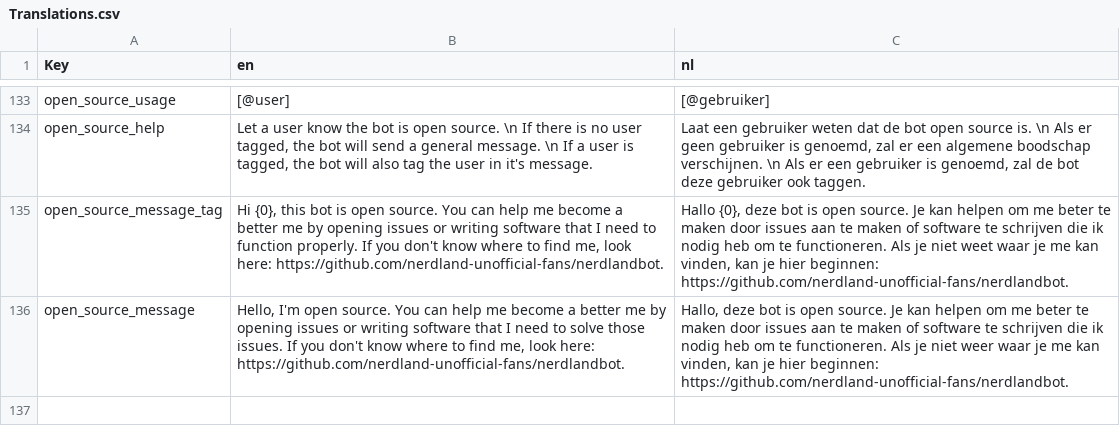
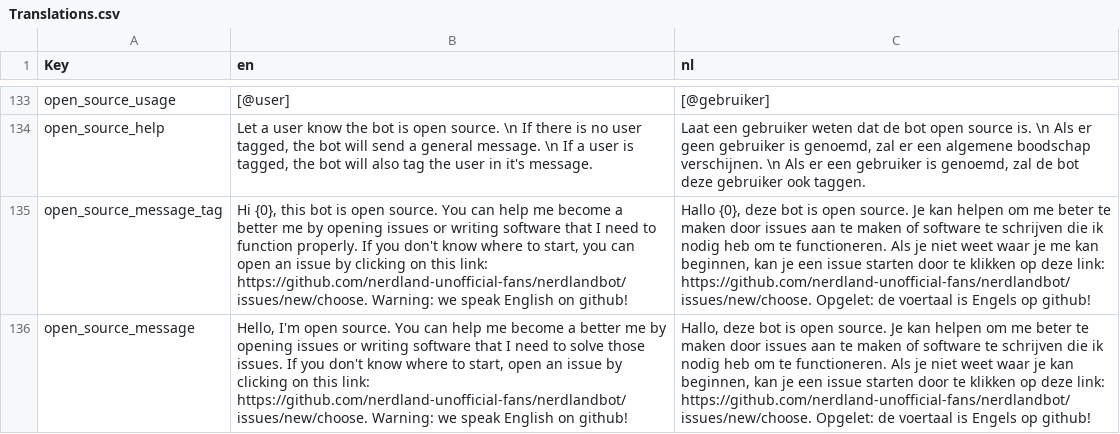
Before and after one commit to nerdland-unofficial-fans/nerdlandbot, a CSV file: nerdlandbot/translations/Translations.csv, drawn as a sheet; only a part is shown, gaps mark what is left out; the diff names each change by its address in the sheet, - before the commit and + after, or states it on an @@ line.

Commit message:
Fixed CSV + added link and added warning for language

```diff
--- a/nerdlandbot/translations/Translations.csv
+++ b/nerdlandbot/translations/Translations.csv
-B135 (en): …where to find me, look here: https://github.com/nerdland-unofficial-fans/nerdlandbot.
+B135 (en): …where to start, you can open an issue by clicking on this link: https://github.com/nerdland-unofficial-fans/nerdlandbot/issues/new/choose. Warning: we speak English on github!
-C135 (nl): …me kan vinden, kan je hier beginnen: https://github.com/nerdland-unofficial-fans/nerdlandbot.
+C135 (nl): …me kan beginnen, kan je een issue starten door te klikken op deze link: https://github.com/nerdland-unofficial-fans/nerdlandbot/issues/new/choose. Opgelet: de voertaal is Engels op github!
-B136 (en): …where to find me, look here: https://github.com/nerdland-unofficial-fans/nerdlandbot.
+B136 (en): …where to start, open an issue by clicking on this link: https://github.com/nerdland-unofficial-fans/nerdlandbot/issues/new/choose. Warning: we speak English on github!
-C136 (nl): …je niet weer waar je me kan vinden, kan je hier beginnen: https://github.com/nerdland-unofficial-fans/nerdlandbot.
+C136 (nl): …je niet weet waar je kan beginnen, kan je een issue starten door te klikken op deze link: https://github.com/nerdland-unofficial-fans/nerdlandbot/issues/new/choose. Opgelet: de voertaal is Engels op github!
```
